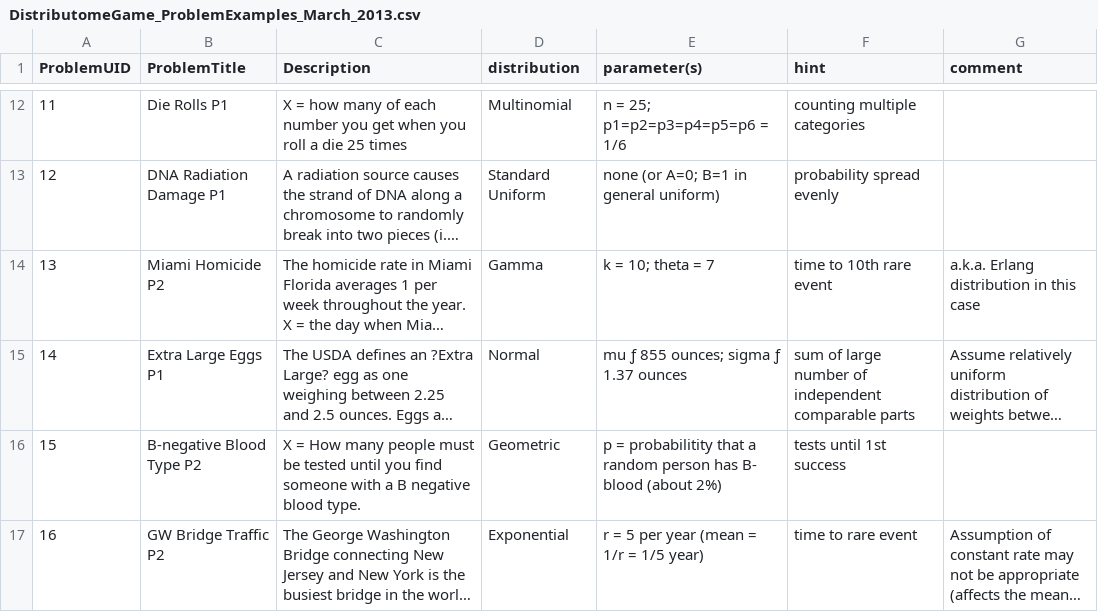
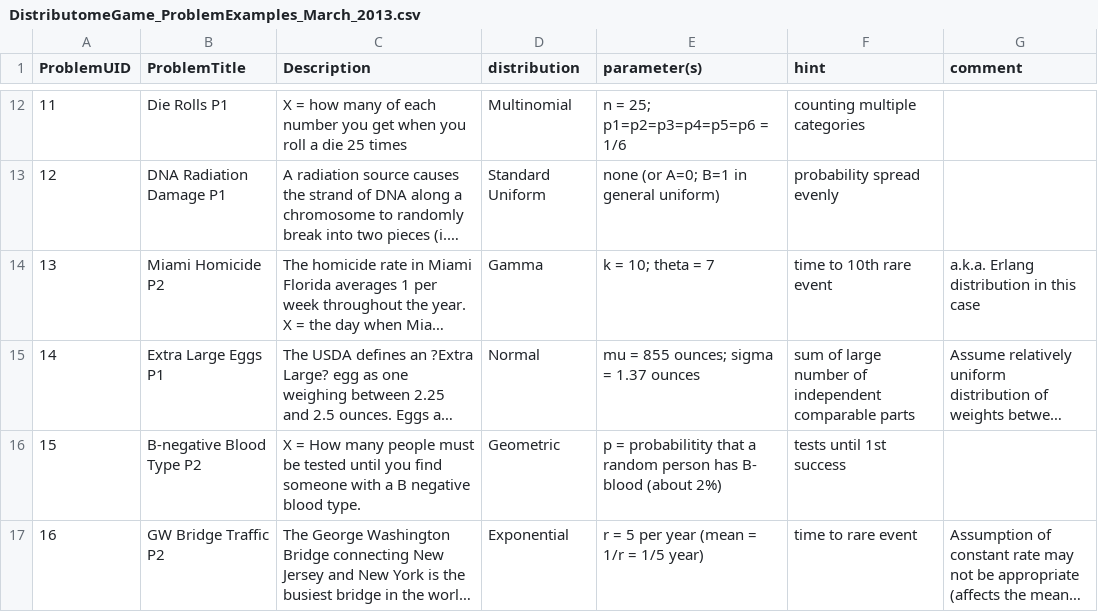
Before and after one commit to SOCRedu/distribitome, a CSV file: web_site/V3/data/DistributomeGame_ProblemExamples_March_2013.csv, drawn as a sheet; only a part is shown, gaps mark what is left out; long unchanged cells end in …; the diff covers the shown part only; the diff names each change by its address in the sheet, - before the commit and + after, or states it on an @@ line.

```diff
--- a/web_site/V3/data/DistributomeGame_ProblemExamples_March_2013.csv
+++ b/web_site/V3/data/DistributomeGame_ProblemExamples_March_2013.csv
-E15 (parameter(s)): mu ƒ 855 ounces; sigma ƒ 1.37 ounces
+E15 (parameter(s)): mu = 855 ounces; sigma = 1.37 ounces
```
Also changed, not shown: 3 edited cells elsewhere in this file.
